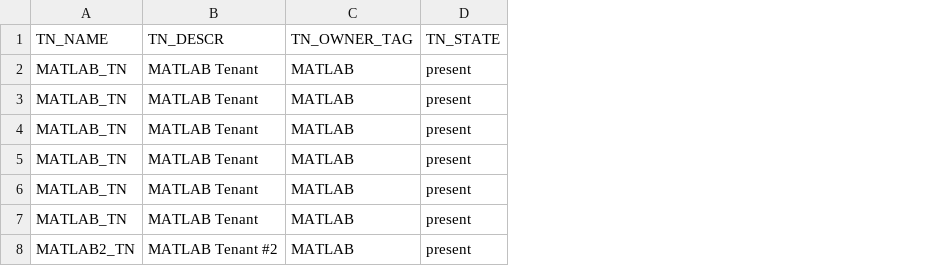
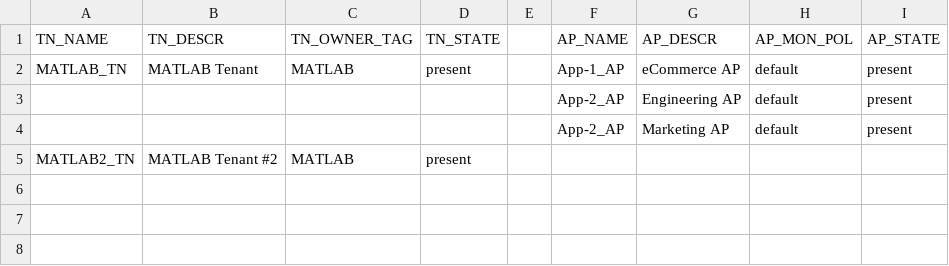
Before and after one commit to ShalomMoon/aci_ansible, a CSV file: aci_tenant_vars.csv, drawn as a sheet; removed rows and columns are numbered as before the commit, all else as after; the diff names each change by its address in the sheet, - before the commit and + after, or states it on an @@ line.

Commit message:
Added AP vars to aci_tenant_vars.csv

```diff
--- a/aci_tenant_vars.csv
+++ b/aci_tenant_vars.csv
+column E, empty
+column F (AP_NAME), rows 2-4: App-1_AP | App-2_AP | App-2_AP
+column G (AP_DESCR), rows 2-4: eCommerce AP | Engineering AP | Marketing AP
+column H (AP_MON_POL), rows 2-4: all default
+column I (AP_STATE), rows 2-4: all present
-A3:A4 (TN_NAME): MATLAB_TN
+A3:A4 (TN_NAME): (empty)
-B3:B4 (TN_DESCR): MATLAB Tenant
+B3:B4 (TN_DESCR): (empty)
-C3:C4 (TN_OWNER_TAG): MATLAB
+C3:C4 (TN_OWNER_TAG): (empty)
-D3:D4 (TN_STATE): present
+D3:D4 (TN_STATE): (empty)
-row 5: MATLAB_TN | MATLAB Tenant | MATLAB | present
-row 6: MATLAB_TN | MATLAB Tenant | MATLAB | present
-row 7: MATLAB_TN | MATLAB Tenant | MATLAB | present
```
